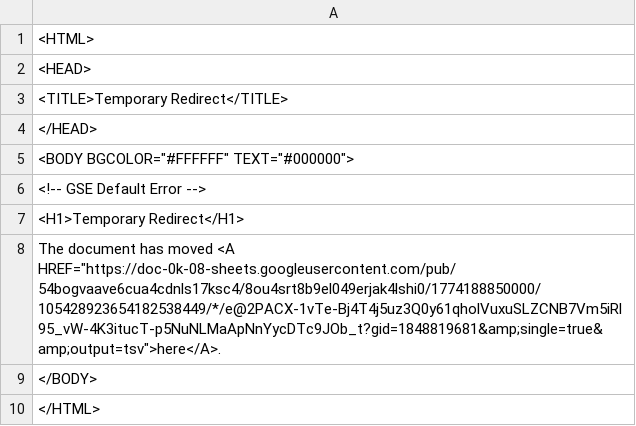
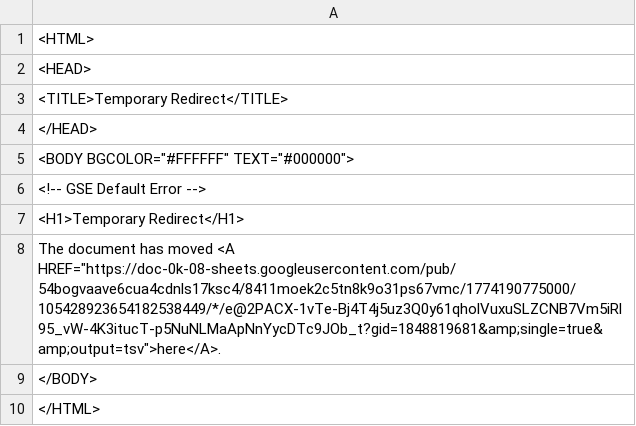
Before and after one commit to bostonshowcal/bostonshowcal, a TSV file: file.tsv, drawn as a sheet.

Commit message:
new date commit

```diff
--- a/file.tsv
+++ b/file.tsv
@@ -7,3 +7,3 @@
 <H1>Temporary Redirect</H1>
-The document has moved <A HREF="https://doc-0k-08-sheets.googleusercontent.com/pub/54bogvaave6cua4cdnls17ksc4/8ou4srt8b9el049erjak4lshi0/1774188850000/105428923654182538449/*/e@2PACX-1vTe-Bj4T4j5uz3Q0y61qholVuxuSLZCNB7Vm5iRl95_vW-4K3itucT-p5NuNLMaApNnYycDTc9JOb_t?gid=1848819681&amp;single=true&amp;output=tsv">here</A>.
+The document has moved <A HREF="https://doc-0k-08-sheets.googleusercontent.com/pub/54bogvaave6cua4cdnls17ksc4/8411moek2c5tn8k9o31ps67vmc/1774190775000/105428923654182538449/*/e@2PACX-1vTe-Bj4T4j5uz3Q0y61qholVuxuSLZCNB7Vm5iRl95_vW-4K3itucT-p5NuNLMaApNnYycDTc9JOb_t?gid=1848819681&amp;single=true&amp;output=tsv">here</A>.
 </BODY>
```
